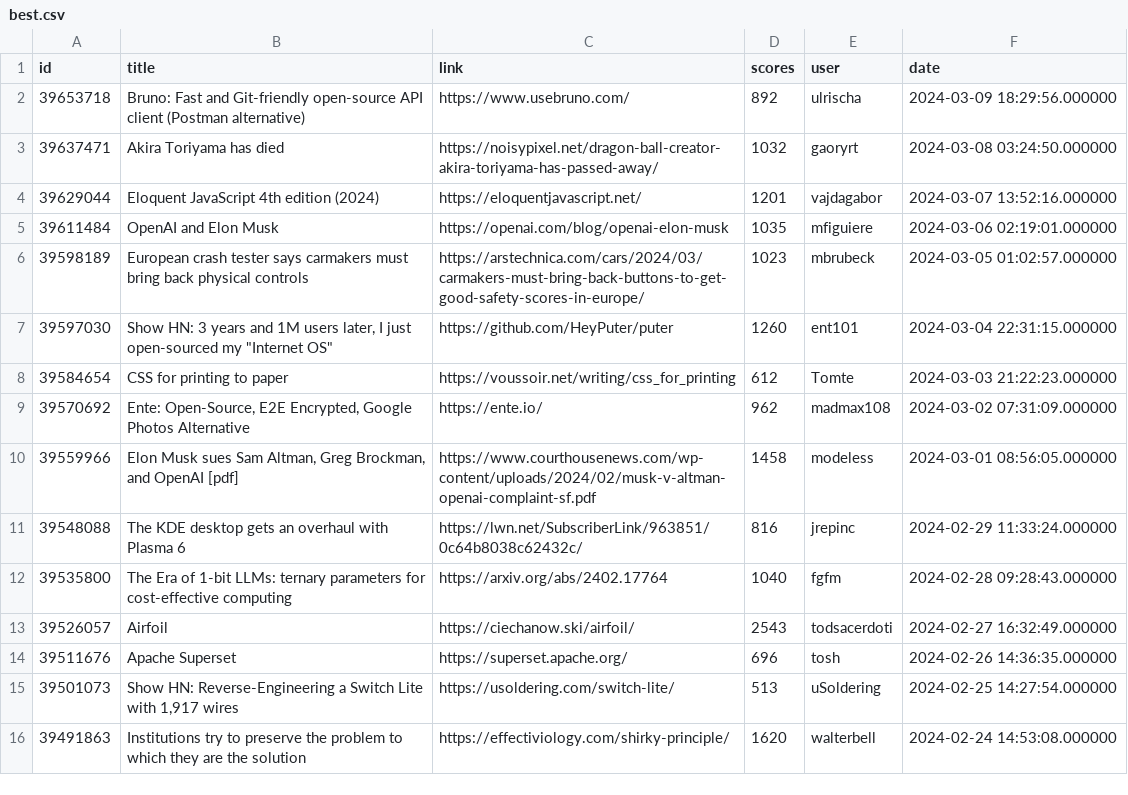
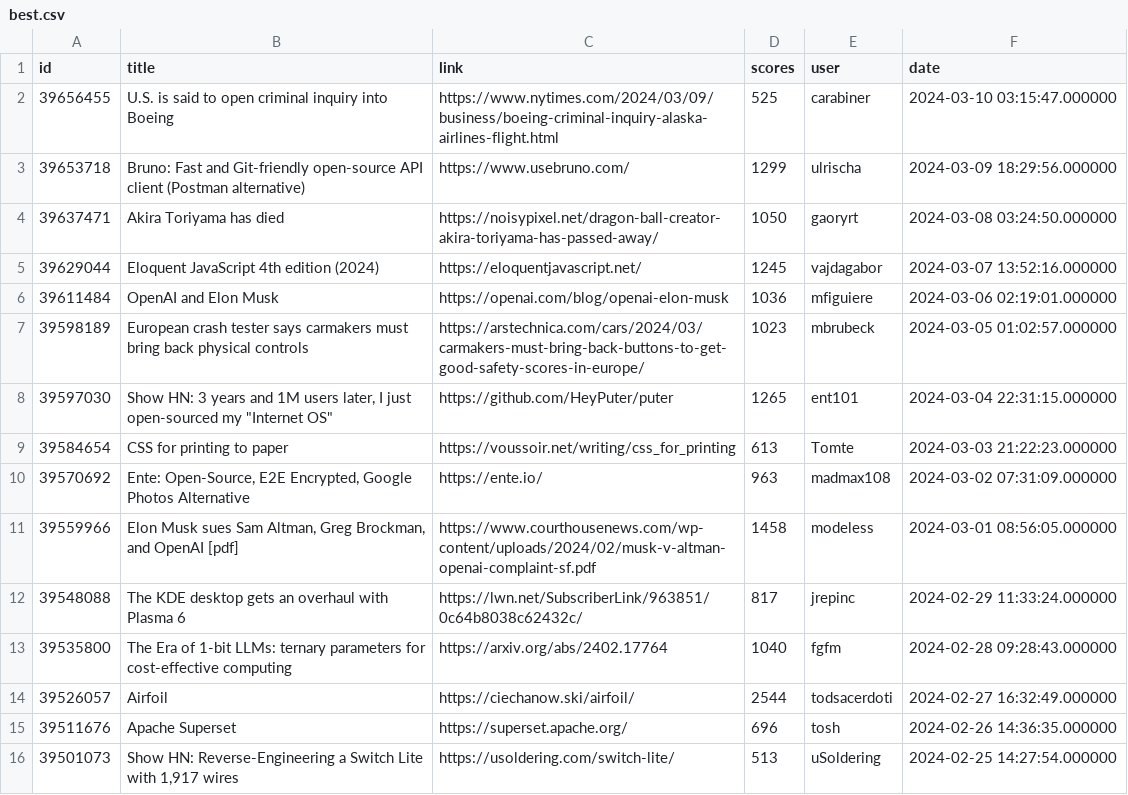
Before and after one commit to bodaso/hacker-news-headlines, a CSV file: data/best.csv, drawn as a sheet; only a part is shown; the shorter side is filled out with more unchanged rows.

```diff
--- a/data/best.csv
+++ b/data/best.csv
@@ -1,14 +1,15 @@
 id,title,link,scores,user,date
-39653718,Bruno: Fast and Git-friendly open-source API client (Postman alternative),https://www.usebruno.com/,892,ulrischa,2024-03-09 18:29:56.000000
-39637471,Akira Toriyama has died,https://noisypixel.net/dragon-ball-creator-akira-toriyama-has-passed-away/,1032,gaoryrt,2024-03-08 03:24:50.000000
-39629044,Eloquent JavaScript 4th edition (2024),https://eloquentjavascript.net/,1201,vajdagabor,2024-03-07 13:52:16.000000
-39611484,OpenAI and Elon Musk,https://openai.com/blog/openai-elon-musk,1035,mfiguiere,2024-03-06 02:19:01.000000
+39656455,U.S. is said to open criminal inquiry into Boeing,https://www.nytimes.com/2024/03/09/business/boeing-criminal-inquiry-alaska-airlines-flight.html,525,carabiner,2024-03-10 03:15:47.000000
+39653718,Bruno: Fast and Git-friendly open-source API client (Postman alternative),https://www.usebruno.com/,1299,ulrischa,2024-03-09 18:29:56.000000
+39637471,Akira Toriyama has died,https://noisypixel.net/dragon-ball-creator-akira-toriyama-has-passed-away/,1050,gaoryrt,2024-03-08 03:24:50.000000
+39629044,Eloquent JavaScript 4th edition (2024),https://eloquentjavascript.net/,1245,vajdagabor,2024-03-07 13:52:16.000000
+39611484,OpenAI and Elon Musk,https://openai.com/blog/openai-elon-musk,1036,mfiguiere,2024-03-06 02:19:01.000000
 39598189,European crash tester says carmakers must bring back physical controls,https://arstechnica.com/cars/2024/03/carmakers-must-bring-back-buttons-to-get-good-safety-scores-in-europe/,1023,mbrubeck,2024-03-05 01:02:57.000000
-39597030,"Show HN: 3 years and 1M users later, I just open-sourced my ""Internet OS""",https://github.com/HeyPuter/puter,1260,ent101,2024-03-04 22:31:15.000000
-39584654,CSS for printing to paper,https://voussoir.net/writing/css_for_printing,612,Tomte,2024-03-03 21:22:23.000000
-39570692,"Ente: Open-Source, E2E Encrypted, Google Photos Alternative",https://ente.io/,962,madmax108,2024-03-02 07:31:09.000000
+39597030,"Show HN: 3 years and 1M users later, I just open-sourced my ""Internet OS""",https://github.com/HeyPuter/puter,1265,ent101,2024-03-04 22:31:15.000000
+39584654,CSS for printing to paper,https://voussoir.net/writing/css_for_printing,613,Tomte,2024-03-03 21:22:23.000000
+39570692,"Ente: Open-Source, E2E Encrypted, Google Photos Alternative",https://ente.io/,963,madmax108,2024-03-02 07:31:09.000000
 39559966,"Elon Musk sues Sam Altman, Greg Brockman, and OpenAI [pdf]",https://www.courthousenews.com/wp-content/uploads/2024/02/musk-v-altman-openai-complaint-sf.pdf,1458,modeless,2024-03-01 08:56:05.000000
-39548088,The KDE desktop gets an overhaul with Plasma 6,https://lwn.net/SubscriberLink/963851/0c64b8038c62432c/,816,jrepinc,2024-02-29 11:33:24.000000
+39548088,The KDE desktop gets an overhaul with Plasma 6,https://lwn.net/SubscriberLink/963851/0c64b8038c62432c/,817,jrepinc,2024-02-29 11:33:24.000000
 39535800,The Era of 1-bit LLMs: ternary parameters for cost-effective computing,https://arxiv.org/abs/2402.17764,1040,fgfm,2024-02-28 09:28:43.000000
-39526057,Airfoil,https://ciechanow.ski/airfoil/,2543,todsacerdoti,2024-02-27 16:32:49.000000
+39526057,Airfoil,https://ciechanow.ski/airfoil/,2544,todsacerdoti,2024-02-27 16:32:49.000000
 39511676,Apache Superset,https://superset.apache.org/,696,tosh,2024-02-26 14:36:35.000000
```
Also changed, not shown: data/yt.csv, 3 other files.
